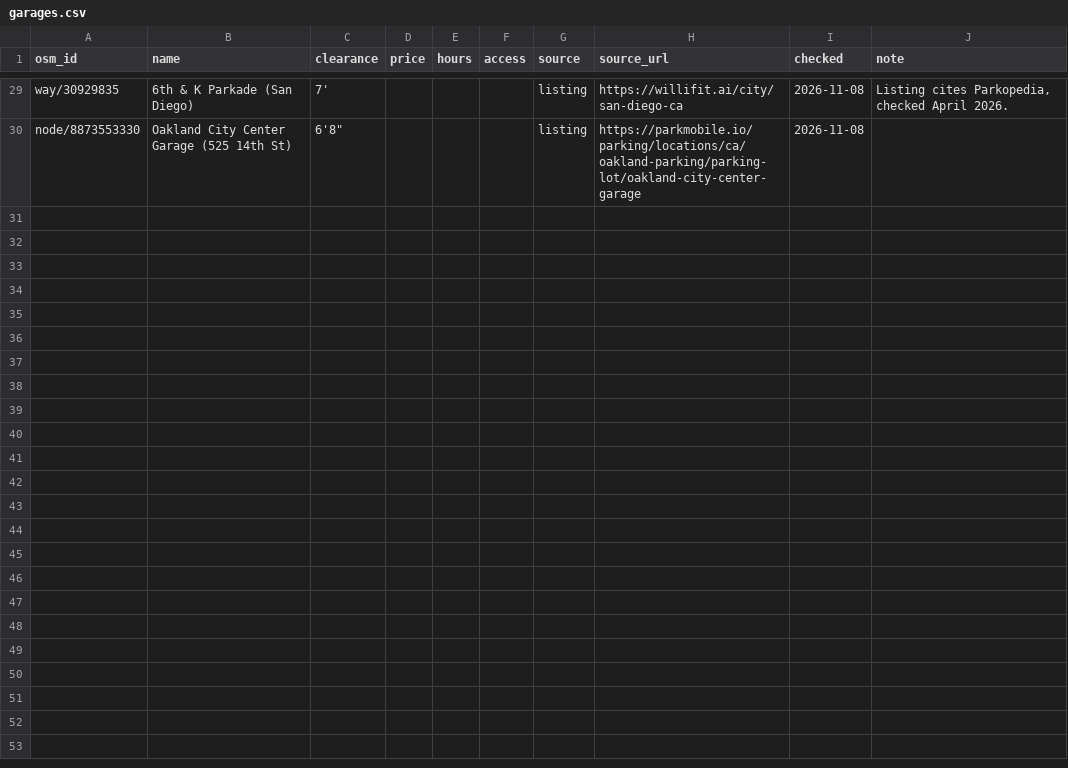
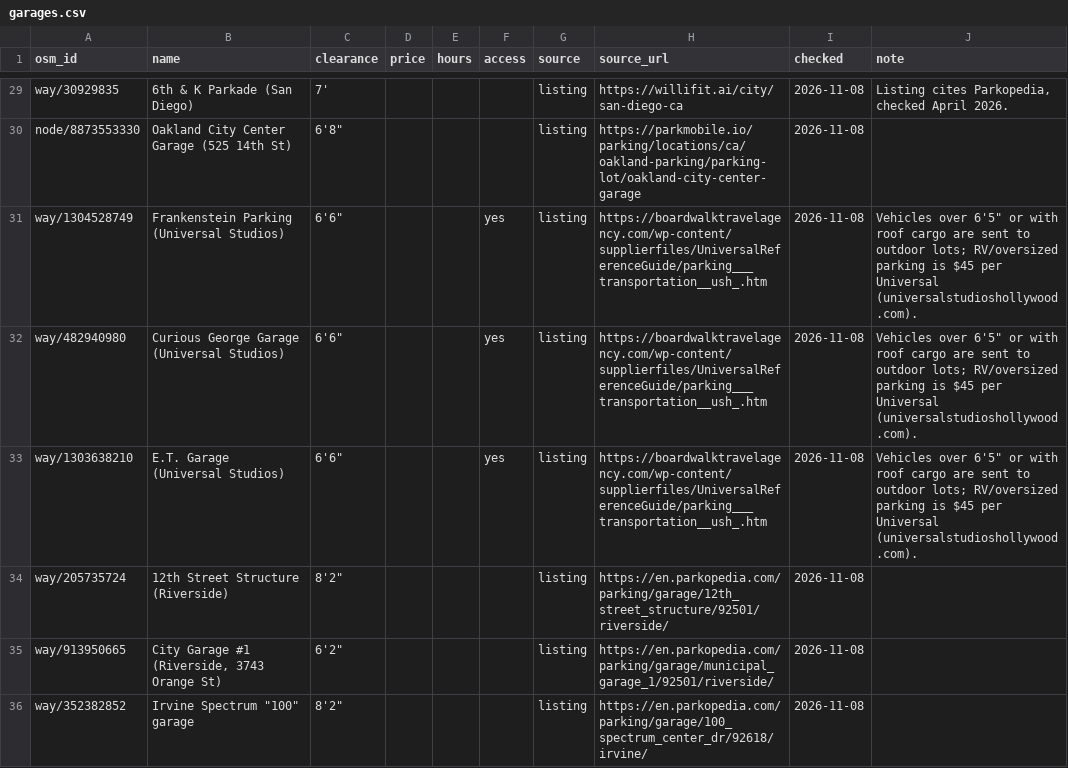
Before and after one commit to jdcraig7/Oversized-Parking-App-Build, a CSV file: research/garages.csv, drawn as a sheet; only a part is shown, gaps mark what is left out; the diff names each change by its address in the sheet, - before the commit and + after, or states it on an @@ line.

```diff
--- a/research/garages.csv
+++ b/research/garages.csv
+row 31: way/1304528749 | Frankenstein Parking (Universal Studios) | 6'6" |  |  | yes | listing | https://boardwalktravelagency.com/wp-content/supplierfiles/UniversalReferenceGuide/parking___transportation__ush_.htm | 2026-11-08 | Vehicles over 6'5" or with roof cargo are sent to outdoor lots; RV/oversized parking is $45 per Universal (universalstudioshollywood.com).
+row 32: way/482940980 | Curious George Garage (Universal Studios) | 6'6" |  |  | yes | listing | https://boardwalktravelagency.com/wp-content/supplierfiles/UniversalReferenceGuide/parking___transportation__ush_.htm | 2026-11-08 | Vehicles over 6'5" or with roof cargo are sent to outdoor lots; RV/oversized parking is $45 per Universal (universalstudioshollywood.com).
+row 33: way/1303638210 | E.T. Garage (Universal Studios) | 6'6" |  |  | yes | listing | https://boardwalktravelagency.com/wp-content/supplierfiles/UniversalReferenceGuide/parking___transportation__ush_.htm | 2026-11-08 | Vehicles over 6'5" or with roof cargo are sent to outdoor lots; RV/oversized parking is $45 per Universal (universalstudioshollywood.com).
+row 34: way/205735724 | 12th Street Structure (Riverside) | 8'2" |  |  |  | listing | https://en.parkopedia.com/parking/garage/12th_street_structure/92501/riverside/ | 2026-11-08
+row 35: way/913950665 | City Garage #1 (Riverside, 3743 Orange St) | 6'2" |  |  |  | listing | https://en.parkopedia.com/parking/garage/municipal_garage_1/92501/riverside/ | 2026-11-08
+row 36: way/352382852 | Irvine Spectrum "100" garage | 8'2" |  |  |  | listing | https://en.parkopedia.com/parking/garage/100_spectrum_center_dr/92618/irvine/ | 2026-11-08
```
Also changed, not shown: 1 other file.
